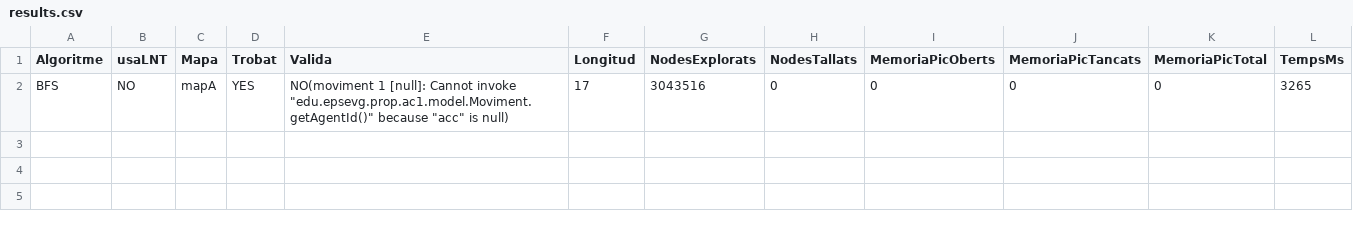
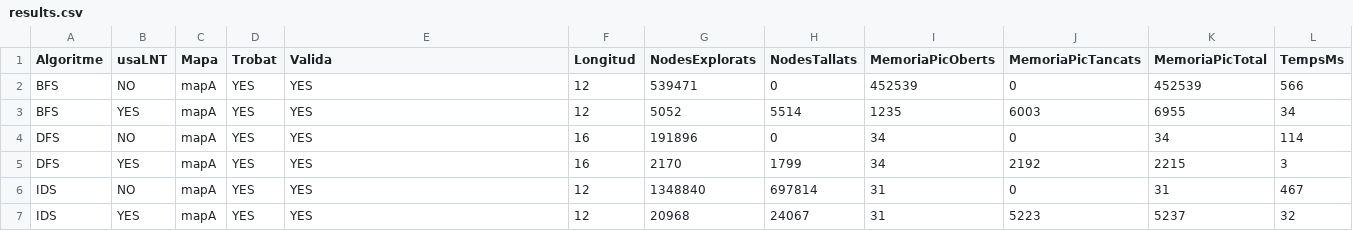
Before and after one commit to Titider1419/Activitat1-PROP-G_A34, a CSV file: ac1-app/results.csv, drawn as a sheet.

```diff
--- a/ac1-app/results.csv
+++ b/ac1-app/results.csv
@@ -1,2 +1,7 @@
 Algoritme;usaLNT;Mapa;Trobat;Valida;Longitud;NodesExplorats;NodesTallats;MemoriaPicOberts;MemoriaPicTancats;MemoriaPicTotal;TempsMs
-BFS;NO;mapA;YES;NO(moviment 1 [null]: Cannot invoke "edu.epsevg.prop.ac1.model.Moviment.getAgentId()" because "acc" is null);17;3043516;0;0;0;0;3265
+BFS;NO;mapA;YES;YES;12;539471;0;452539;0;452539;566
+BFS;YES;mapA;YES;YES;12;5052;5514;1235;6003;6955;34
+DFS;NO;mapA;YES;YES;16;191896;0;34;0;34;114
+DFS;YES;mapA;YES;YES;16;2170;1799;34;2192;2215;3
+IDS;NO;mapA;YES;YES;12;1348840;697814;31;0;31;467
+IDS;YES;mapA;YES;YES;12;20968;24067;31;5223;5237;32
```
Also changed, not shown: 5 other files.
